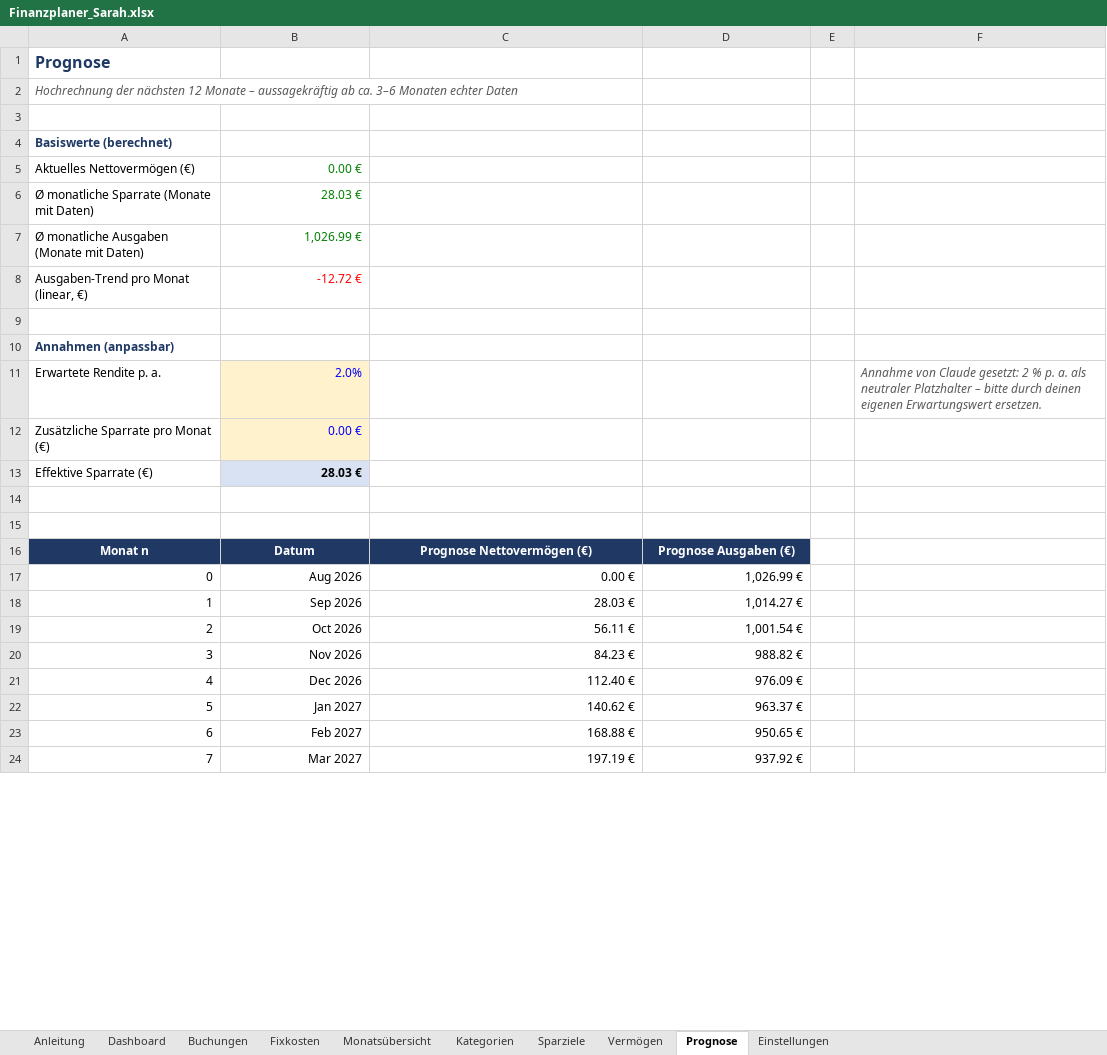
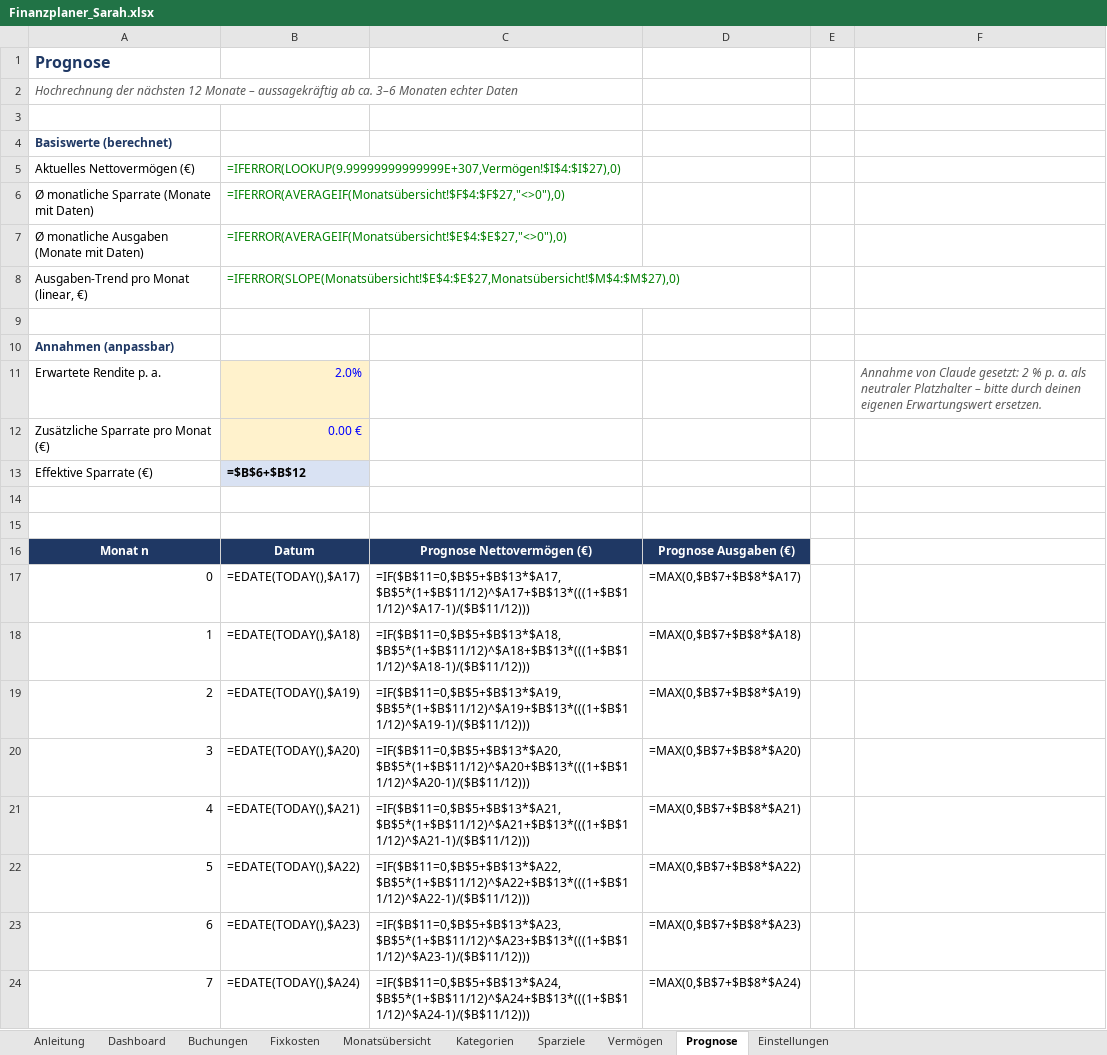
Before and after one commit to samaxa/Mutterschiff, an Excel workbook: Finanzplaner/Finanzplaner_Sarah.xlsx, sheet Prognose, drawn as a sheet; only a part is shown; values as stored, in another font and other column widths than the file's, no borders; formulas without a stored value are shown as written; the diff covers the shown part only; the diff names each change by its address in the sheet, - before the commit and + after, or states it on an @@ line.

```diff
--- a/Finanzplaner/Finanzplaner_Sarah.xlsx (sheet Prognose)
+++ b/Finanzplaner/Finanzplaner_Sarah.xlsx (sheet Prognose)
-B5: 0.00 €
+B5: =IFERROR(LOOKUP(9.99999999999999E+307,Vermögen!$I$4:$I$27),0)
-B6: 28.03 €
+B6: =IFERROR(AVERAGEIF(Monatsübersicht!$F$4:$F$27,"<>0"),0)
-B7: 1,026.99 €
+B7: =IFERROR(AVERAGEIF(Monatsübersicht!$E$4:$E$27,"<>0"),0)
-B8: -12.72 €
+B8: =IFERROR(SLOPE(Monatsübersicht!$E$4:$E$27,Monatsübersicht!$M$4:$M$27),0)
-B8 text colour: #FF0000
+B8 text colour: #008000
-B13: 28.03 €
+B13: =$B$6+$B$12
-B17: Aug 2026
+B17: =EDATE(TODAY(),$A17)
-C17: 0.00 €
+C17: =IF($B$11=0,$B$5+$B$13*$A17,$B$5*(1+$B$11/12)^$A17+$B$13*(((1+$B$11/12)^$A17-1)/($B$11/12)))
-D17: 1,026.99 €
+D17: =MAX(0,$B$7+$B$8*$A17)
-B18: Sep 2026
+B18: =EDATE(TODAY(),$A18)
-C18: 28.03 €
+C18: =IF($B$11=0,$B$5+$B$13*$A18,$B$5*(1+$B$11/12)^$A18+$B$13*(((1+$B$11/12)^$A18-1)/($B$11/12)))
-D18: 1,014.27 €
+D18: =MAX(0,$B$7+$B$8*$A18)
-B19: Oct 2026
+B19: =EDATE(TODAY(),$A19)
-C19: 56.11 €
+C19: =IF($B$11=0,$B$5+$B$13*$A19,$B$5*(1+$B$11/12)^$A19+$B$13*(((1+$B$11/12)^$A19-1)/($B$11/12)))
-D19: 1,001.54 €
+D19: =MAX(0,$B$7+$B$8*$A19)
-B20: Nov 2026
+B20: =EDATE(TODAY(),$A20)
-C20: 84.23 €
+C20: =IF($B$11=0,$B$5+$B$13*$A20,$B$5*(1+$B$11/12)^$A20+$B$13*(((1+$B$11/12)^$A20-1)/($B$11/12)))
-D20: 988.82 €
+D20: =MAX(0,$B$7+$B$8*$A20)
-B21: Dec 2026
+B21: =EDATE(TODAY(),$A21)
-C21: 112.40 €
+C21: =IF($B$11=0,$B$5+$B$13*$A21,$B$5*(1+$B$11/12)^$A21+$B$13*(((1+$B$11/12)^$A21-1)/($B$11/12)))
-D21: 976.09 €
+D21: =MAX(0,$B$7+$B$8*$A21)
-B22: Jan 2027
+B22: =EDATE(TODAY(),$A22)
-C22: 140.62 €
+C22: =IF($B$11=0,$B$5+$B$13*$A22,$B$5*(1+$B$11/12)^$A22+$B$13*(((1+$B$11/12)^$A22-1)/($B$11/12)))
-D22: 963.37 €
+D22: =MAX(0,$B$7+$B$8*$A22)
-B23: Feb 2027
+B23: =EDATE(TODAY(),$A23)
-C23: 168.88 €
+C23: =IF($B$11=0,$B$5+$B$13*$A23,$B$5*(1+$B$11/12)^$A23+$B$13*(((1+$B$11/12)^$A23-1)/($B$11/12)))
-D23: 950.65 €
+D23: =MAX(0,$B$7+$B$8*$A23)
-B24: Mar 2027
+B24: =EDATE(TODAY(),$A24)
-C24: 197.19 €
+C24: =IF($B$11=0,$B$5+$B$13*$A24,$B$5*(1+$B$11/12)^$A24+$B$13*(((1+$B$11/12)^$A24-1)/($B$11/12)))
-D24: 937.92 €
+D24: =MAX(0,$B$7+$B$8*$A24)
```
Also changed, not shown: 15 edited cells elsewhere in this sheet, sheet Buchungen, sheet Kategorien, sheet Vermögen, sheet Monatsübersicht, sheet Fixkosten, sheet Anleitung, 3 more sheets, formulas that keep their value, charts or pictures, 2 other files.
